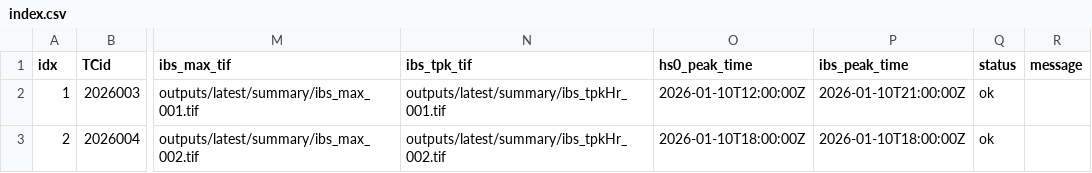
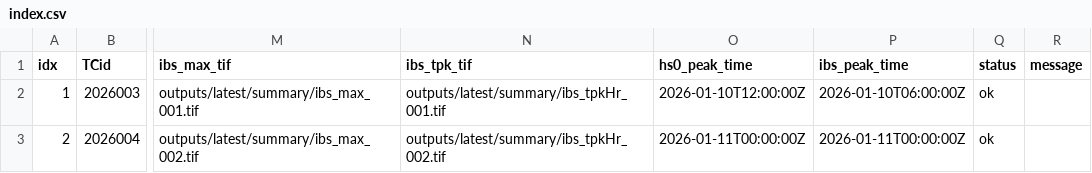
Before and after one commit to JulianOG/cyclone_ocean_waves, a CSV file: outputs/latest/index.csv, drawn as a sheet; only a part is shown, gaps mark what is left out; the diff names each change by its address in the sheet, - before the commit and + after, or states it on an @@ line.

```diff
--- a/outputs/latest/index.csv
+++ b/outputs/latest/index.csv
-P2 (ibs_peak_time): 2026-01-10T21:00:00Z
+P2 (ibs_peak_time): 2026-01-10T06:00:00Z
-O3 (hs0_peak_time): 2026-01-10T18:00:00Z
+O3 (hs0_peak_time): 2026-01-11T00:00:00Z
-P3 (ibs_peak_time): 2026-01-10T18:00:00Z
+P3 (ibs_peak_time): 2026-01-11T00:00:00Z
```
Also changed, not shown: 13 other files.
